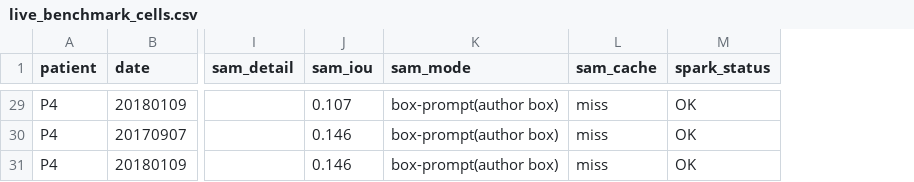
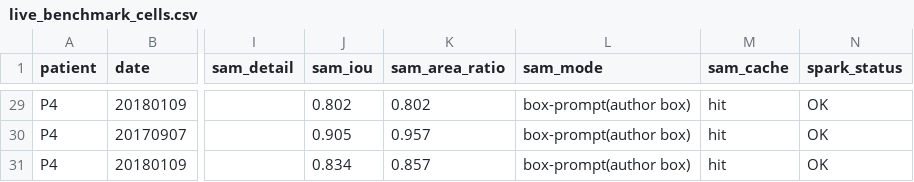
Before and after one commit to remiyelin/HelpChoreAI, a CSV file: data/tables/live_benchmark_cells.csv, drawn as a sheet; only a part is shown, gaps mark what is left out; addresses are those after the commit; the diff covers the shown part only; the diff names each change by its address in the sheet, - before the commit and + after, or states it on an @@ line.

Commit message:
fix(geometry): correct contour fill; SAM IoU re-measured from cache

```diff
--- a/data/tables/live_benchmark_cells.csv
+++ b/data/tables/live_benchmark_cells.csv
+column K (sam_area_ratio), rows 29-31: 0.802 | 0.957 | 0.857
-J29 (sam_iou): 0.107
+J29 (sam_iou): 0.802
-M29:M31 (sam_cache): miss
+M29:M31 (sam_cache): hit
-J30 (sam_iou): 0.146
+J30 (sam_iou): 0.905
-J31 (sam_iou): 0.146
+J31 (sam_iou): 0.834
```
Also changed, not shown: 53 edited cells elsewhere in this file, 11 other files.
